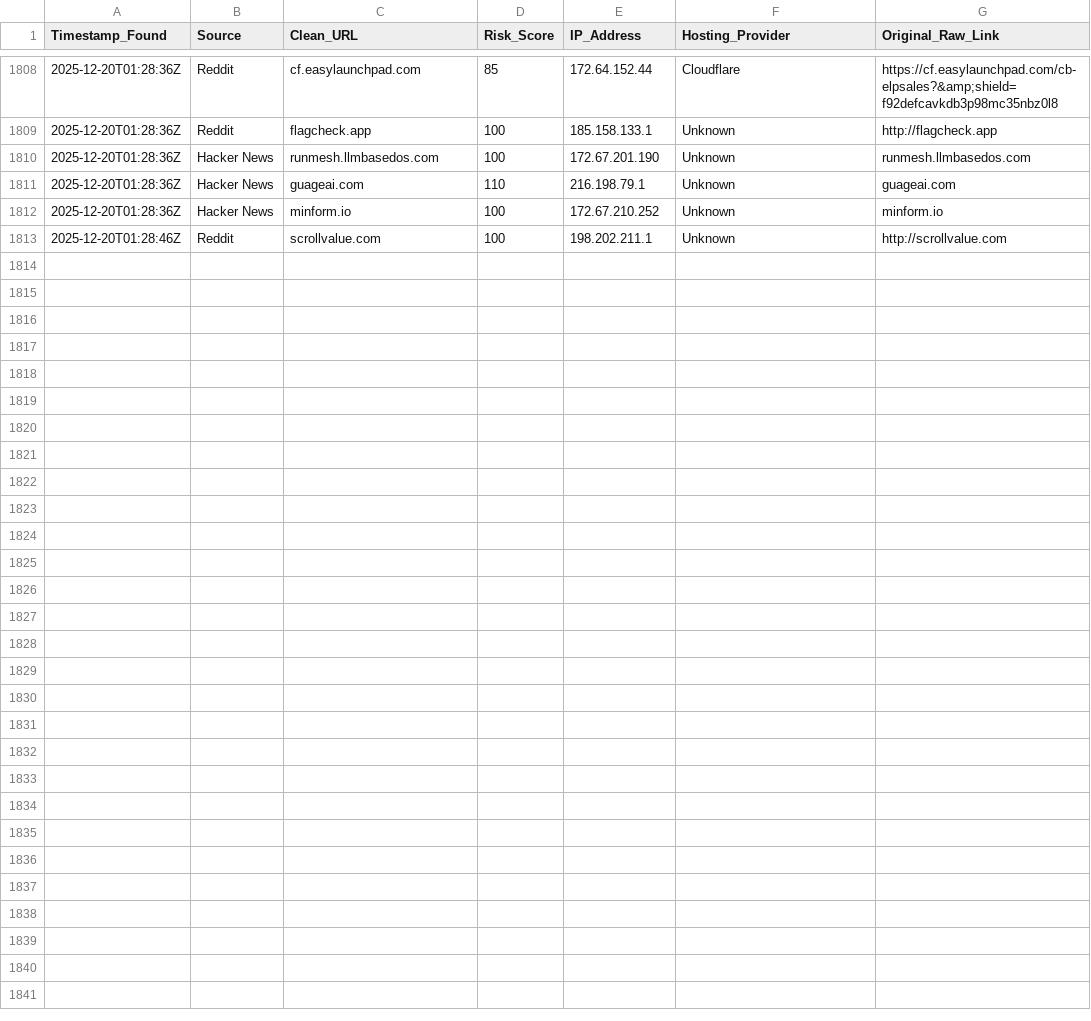
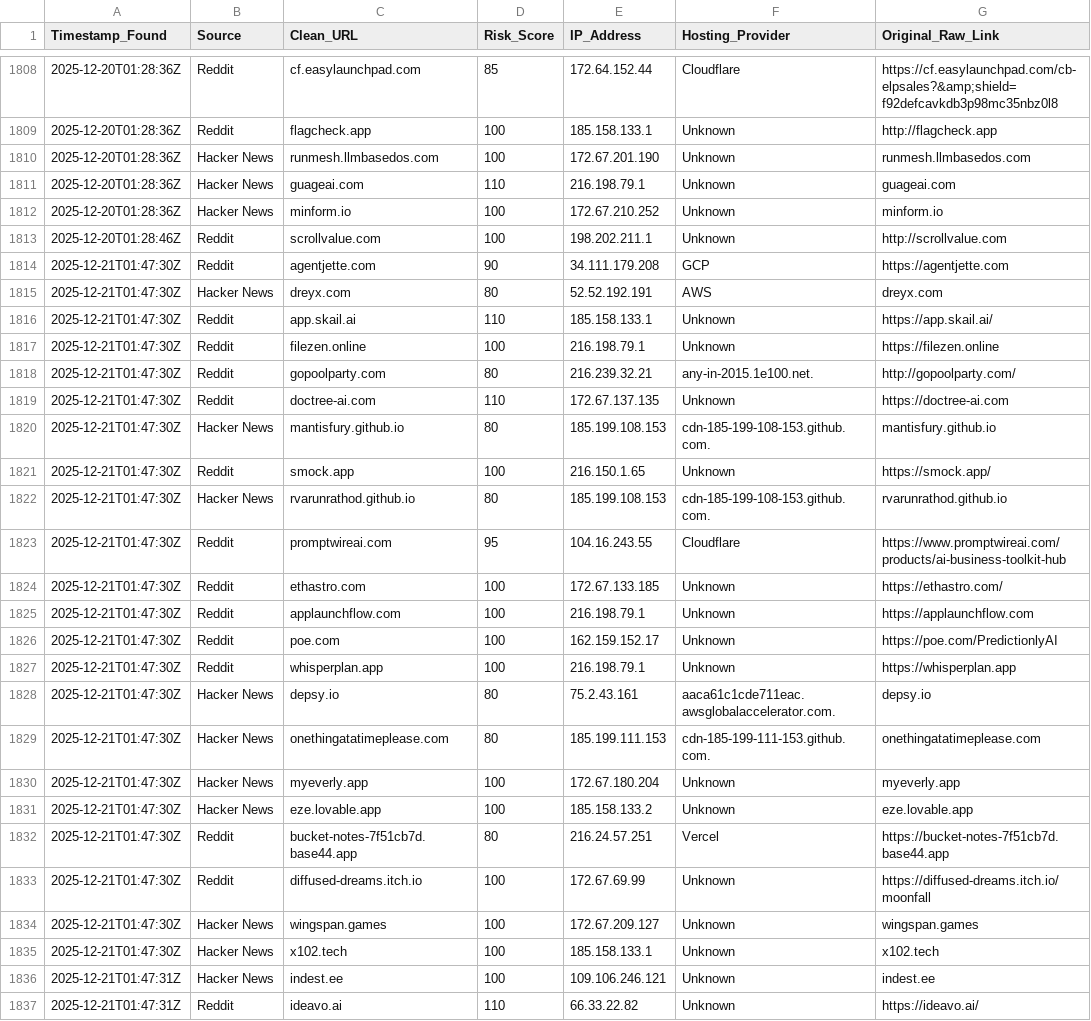
Before and after one commit to apadams/ai-safety-processing-engine, a CSV file: master_threat_db.csv, drawn as a sheet; only a part is shown, gaps mark what is left out.

Commit message:
Daily Intel Update: 2025-12-21

```diff
--- a/master_threat_db.csv
+++ b/master_threat_db.csv
@@ -1813 +1813,25 @@ Timestamp_Found,Source,Clean_URL,Risk_Score,IP_Address,Hosting_Provider,Original
 2025-12-20T01:28:46Z,Reddit,scrollvalue.com,100,198.202.211.1,Unknown,http://scrollvalue.com
+2025-12-21T01:47:30Z,Reddit,agentjette.com,90,34.111.179.208,GCP,https://agentjette.com
+2025-12-21T01:47:30Z,Hacker News,dreyx.com,80,52.52.192.191,AWS,dreyx.com
+2025-12-21T01:47:30Z,Reddit,app.skail.ai,110,185.158.133.1,Unknown,https://app.skail.ai/
+2025-12-21T01:47:30Z,Reddit,filezen.online,100,216.198.79.1,Unknown,https://filezen.online
+2025-12-21T01:47:30Z,Reddit,gopoolparty.com,80,216.239.32.21,any-in-2015.1e100.net.,http://gopoolparty.com/
+2025-12-21T01:47:30Z,Reddit,doctree-ai.com,110,172.67.137.135,Unknown,https://doctree-ai.com
+2025-12-21T01:47:30Z,Hacker News,mantisfury.github.io,80,185.199.108.153,cdn-185-199-108-153.github.com.,mantisfury.github.io
+2025-12-21T01:47:30Z,Reddit,smock.app,100,216.150.1.65,Unknown,https://smock.app/
+2025-12-21T01:47:30Z,Hacker News,rvarunrathod.github.io,80,185.199.108.153,cdn-185-199-108-153.github.com.,rvarunrathod.github.io
+2025-12-21T01:47:30Z,Reddit,promptwireai.com,95,104.16.243.55,Cloudflare,https://www.promptwireai.com/products/ai-business-toolkit-hub
+2025-12-21T01:47:30Z,Reddit,ethastro.com,100,172.67.133.185,Unknown,https://ethastro.com/
+2025-12-21T01:47:30Z,Reddit,applaunchflow.com,100,216.198.79.1,Unknown,https://applaunchflow.com
+2025-12-21T01:47:30Z,Reddit,poe.com,100,162.159.152.17,Unknown,https://poe.com/PredictionlyAI
+2025-12-21T01:47:30Z,Reddit,whisperplan.app,100,216.198.79.1,Unknown,https://whisperplan.app
+2025-12-21T01:47:30Z,Hacker News,depsy.io,80,75.2.43.161,aaca61c1cde711eac.awsglobalaccelerator.com.,depsy.io
+2025-12-21T01:47:30Z,Hacker News,onethingatatimeplease.com,80,185.199.111.153,cdn-185-199-111-153.github.com.,onethingatatimeplease.com
+2025-12-21T01:47:30Z,Hacker News,myeverly.app,100,172.67.180.204,Unknown,myeverly.app
+2025-12-21T01:47:30Z,Hacker News,eze.lovable.app,100,185.158.133.2,Unknown,eze.lovable.app
+2025-12-21T01:47:30Z,Reddit,bucket-notes-7f51cb7d.base44.app,80,216.24.57.251,Vercel,https://bucket-notes-7f51cb7d.base44.app
+2025-12-21T01:47:30Z,Reddit,diffused-dreams.itch.io,100,172.67.69.99,Unknown,https://diffused-dreams.itch.io/moonfall
+2025-12-21T01:47:30Z,Hacker News,wingspan.games,100,172.67.209.127,Unknown,wingspan.games
+2025-12-21T01:47:30Z,Hacker News,x102.tech,100,185.158.133.1,Unknown,x102.tech
+2025-12-21T01:47:31Z,Hacker News,indest.ee,100,109.106.246.121,Unknown,indest.ee
+2025-12-21T01:47:31Z,Reddit,ideavo.ai,110,66.33.22.82,Unknown,https://ideavo.ai/
```
